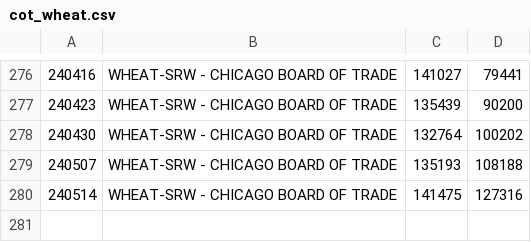
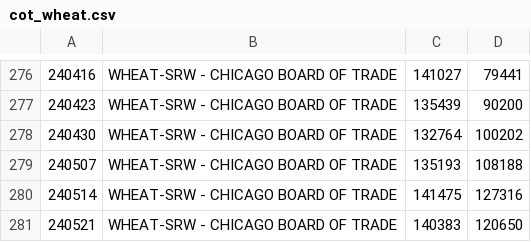
Before and after one commit to bardurt/market_data, a CSV file: cot/cot_wheat.csv, drawn as a sheet; only a part is shown, gaps mark what is left out.

Commit message:
Update cot_wheat.csv

```diff
--- a/cot/cot_wheat.csv
+++ b/cot/cot_wheat.csv
@@ -280 +280,2 @@
 240514|WHEAT-SRW - CHICAGO BOARD OF TRADE|141475|127316
+240521|WHEAT-SRW - CHICAGO BOARD OF TRADE|140383|120650
```
